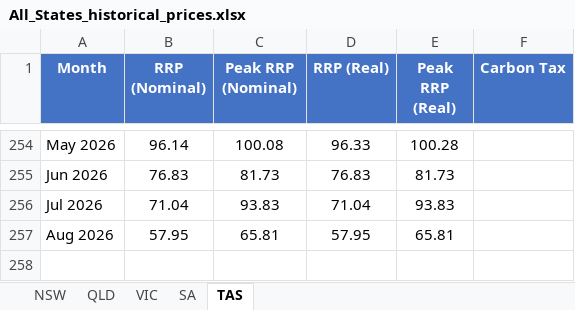
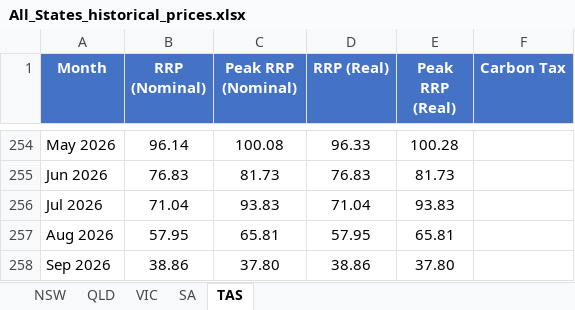
Before and after one commit to cutout-z/aemo-historical-prices, an Excel workbook: outputs/All_States_historical_prices.xlsx, sheet TAS, drawn as a sheet; only a part is shown, gaps mark what is left out; values as stored, in another font and other column widths than the file's, no borders; the diff names each change by its address in the sheet, - before the commit and + after, or states it on an @@ line.

```diff
--- a/outputs/All_States_historical_prices.xlsx (sheet TAS)
+++ b/outputs/All_States_historical_prices.xlsx (sheet TAS)
+row 258: Sep 2026 | 38.86 | 37.80 | 38.86 | 37.80
```
Also changed, not shown: sheet VIC, sheet NSW, sheet SA, sheet QLD, outputs/NSW_historical_prices.xlsx, outputs/QLD_historical_prices.xlsx, 4 other files.
